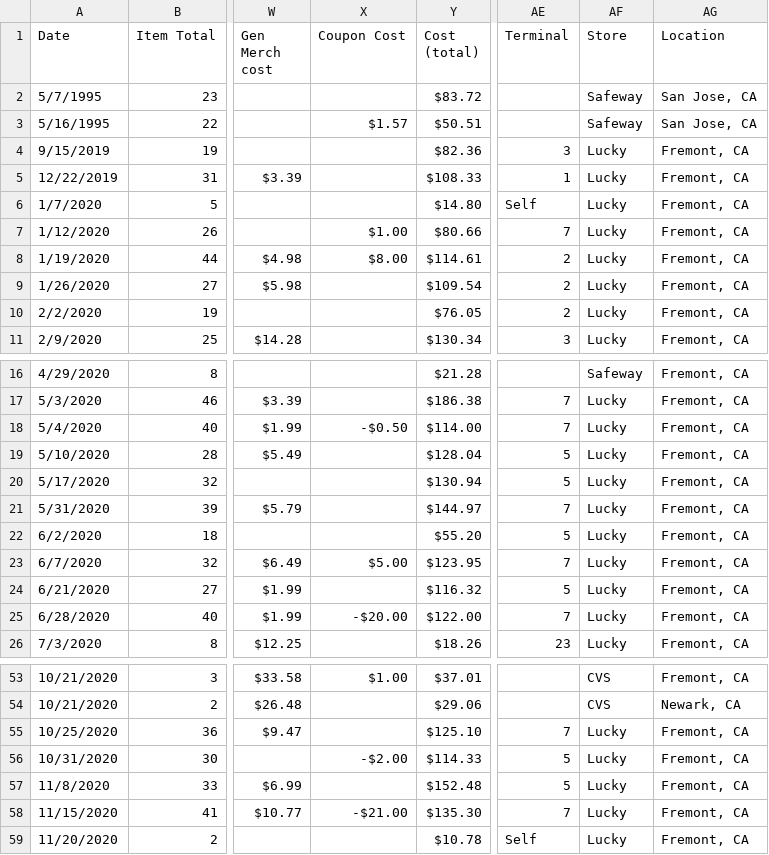
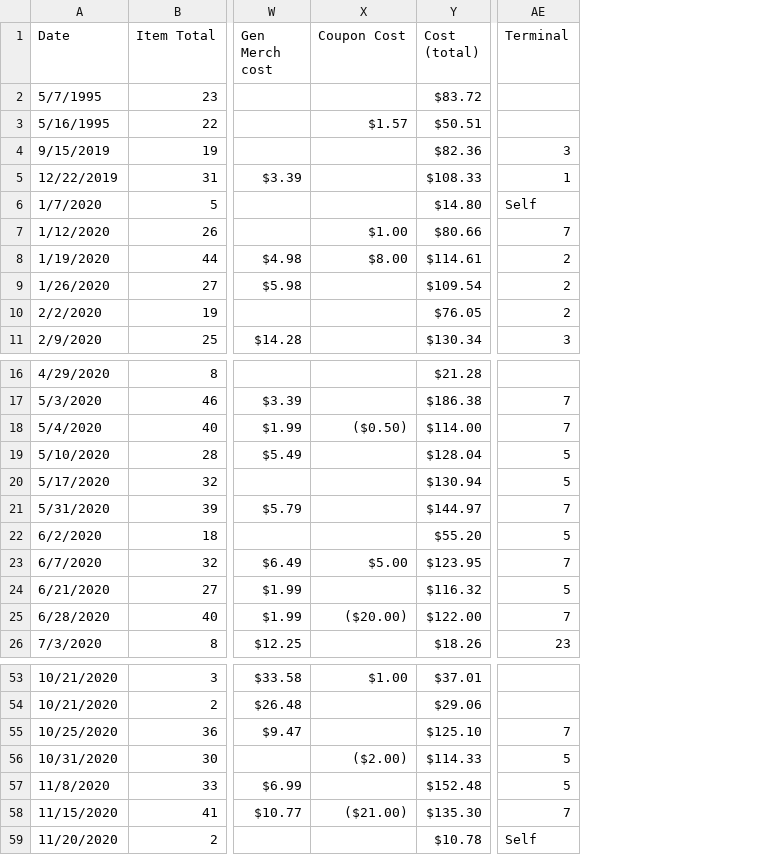
Before and after one commit to Katherine89Lee/Personal-Grocery-Project, a CSV file: Grocery Trends.csv, drawn as a sheet; only a part is shown, gaps mark what is left out; the diff names each change by its address in the sheet, - before the commit and + after, or states it on an @@ line.

Commit message:
7-7-2022
Notebook uploaded with cleaning and some viz, and an update on the csv, dropping a couple columns I deemed unnecessary.

```diff
--- a/Grocery Trends.csv
+++ b/Grocery Trends.csv
-column AF (Store), rows 2-11: Safeway | Safeway | Lucky | Lucky | Lucky | Lucky | Lucky | Lucky | Lucky | Lucky; rows 16-26: Safeway | Lucky | Lucky | Lucky | Lucky | Lucky | Lucky | Lucky | Lucky | Lucky | Lucky; rows 53-59: CVS | CVS | Lucky | Lucky | Lucky | Lucky | Lucky
-column AG (Location), rows 2-11: San Jose, CA | San Jose, CA | Fremont, CA | Fremont, CA | Fremont, CA | Fremont, CA | Fremont, CA | Fremont, CA | Fremont, CA | Fremont, CA; rows 16-26: all Fremont, CA; rows 53-59: Fremont, CA | Newark, CA | Fremont, CA | Fremont, CA | Fremont, CA | Fremont, CA | Fremont, CA
-X18 (Coupon Cost): -$0.50
+X18 (Coupon Cost): ($0.50)
-X25 (Coupon Cost): -$20.00
+X25 (Coupon Cost): ($20.00)
-X56 (Coupon Cost): -$2.00
+X56 (Coupon Cost): ($2.00)
-X58 (Coupon Cost): -$21.00
+X58 (Coupon Cost): ($21.00)
```
Also changed, not shown: 1 other file.
